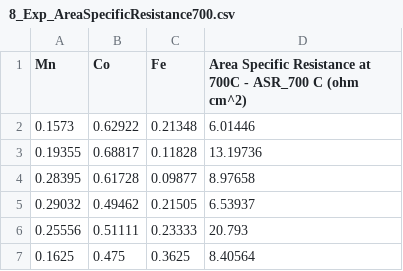
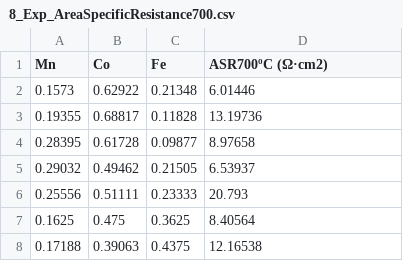
Before and after one commit to OllinDesigns/IREC-renderizations, a CSV file: data/experimental/8_Exp_AreaSpecificResistance700.csv, drawn as a sheet; only a part is shown; the shorter side is filled out with more unchanged rows.

```diff
--- a/data/experimental/8_Exp_AreaSpecificResistance700.csv
+++ b/data/experimental/8_Exp_AreaSpecificResistance700.csv
@@ -1,2 +1,2 @@
-Mn,Co,Fe,Area Specific Resistance at 700C - ASR_700 C (ohm cm^2)
+Mn,Co,Fe,ASR700ºC (Ω·cm2)
 0.1573,0.62922,0.21348,6.01446
```
Also changed, not shown: data/experimental/2_WavenumberImax.csv, data/experimental/3_Exp_Absorption4.4eV.csv, 26 other files.
